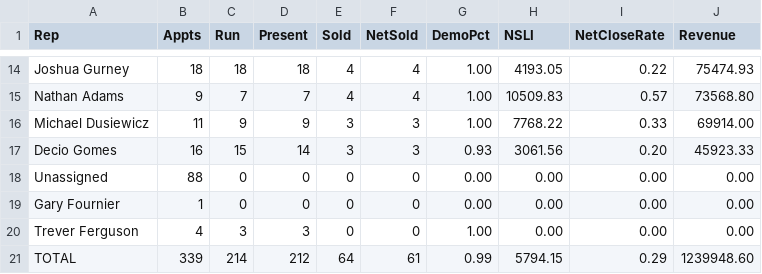
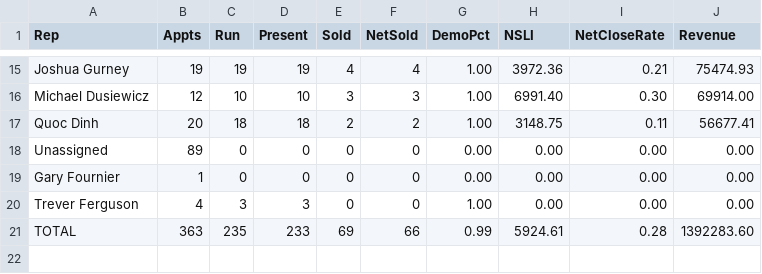
Before and after one commit to SeanSenno/rebath-sales-dashboard, a CSV file: data/sales-rep-mtd.csv, drawn as a sheet; only a part is shown, gaps mark what is left out; removed rows and columns are numbered as before the commit, all else as after; the diff covers the shown part only; the diff names each change by its address in the sheet, - before the commit and + after, or states it on an @@ line.

```diff
--- a/data/sales-rep-mtd.csv
+++ b/data/sales-rep-mtd.csv
-B15 (Appts): 18
+B15 (Appts): 19
-C15 (Run): 18
+C15 (Run): 19
-D15 (Present): 18
+D15 (Present): 19
-H15 (NSLI): 4193.05
+H15 (NSLI): 3972.36
-I15 (NetCloseRate): 0.22
+I15 (NetCloseRate): 0.21
-row 15: Nathan Adams | 9 | 7 | 7 | 4 | 4 | 1.00 | 10509.83 | 0.57 | 73568.80
-B16 (Appts): 11
+B16 (Appts): 12
-C16 (Run): 9
+C16 (Run): 10
-D16 (Present): 9
+D16 (Present): 10
-H16 (NSLI): 7768.22
+H16 (NSLI): 6991.40
-I16 (NetCloseRate): 0.33
+I16 (NetCloseRate): 0.30
-row 17: Decio Gomes | 16 | 15 | 14 | 3 | 3 | 0.93 | 3061.56 | 0.20 | 45923.33
+row 17: Quoc Dinh | 20 | 18 | 18 | 2 | 2 | 1.00 | 3148.75 | 0.11 | 56677.41
-B18 (Appts): 88
+B18 (Appts): 89
-B21 (Appts): 339
+B21 (Appts): 363
-C21 (Run): 214
+C21 (Run): 235
-D21 (Present): 212
+D21 (Present): 233
-E21 (Sold): 64
+E21 (Sold): 69
-F21 (NetSold): 61
+F21 (NetSold): 66
-H21 (NSLI): 5794.15
+H21 (NSLI): 5924.61
-I21 (NetCloseRate): 0.29
+I21 (NetCloseRate): 0.28
-J21 (Revenue): 1239948.60
+J21 (Revenue): 1392283.60
```
Also changed, not shown: 6 added rows, 5 removed rows and 17 edited cells elsewhere in this file.
